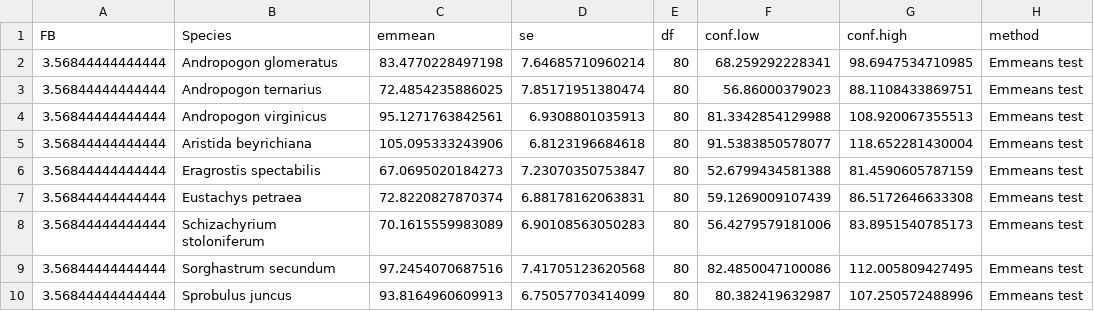
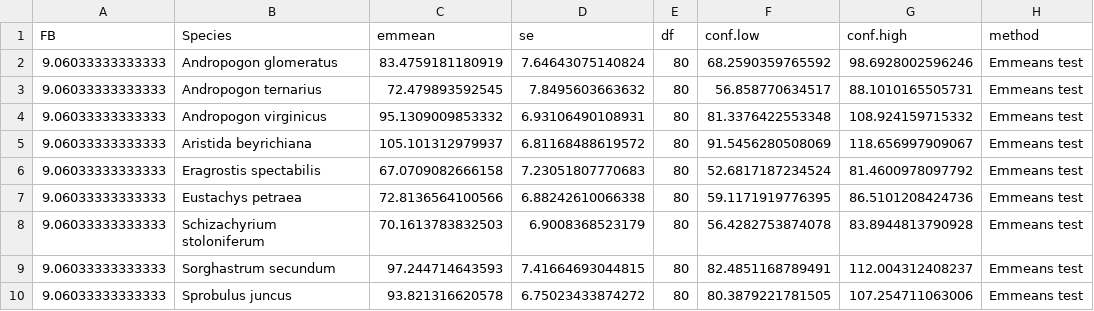
Before and after one commit to Gagemo/Grass-Flammability, a CSV file: Figures/FlameDuration.csv, drawn as a sheet.

```diff
--- a/Figures/FlameDuration.csv
+++ b/Figures/FlameDuration.csv
@@ -1,10 +1,10 @@
 "FB","Species","emmean","se","df","conf.low","conf.high","method"
-3.56844444444444,"Andropogon glomeratus",83.4770228497198,7.64685710960214,80,68.259292228341,98.6947534710985,"Emmeans test"
-3.56844444444444,"Andropogon ternarius",72.4854235886025,7.85171951380474,80,56.86000379023,88.1108433869751,"Emmeans test"
-3.56844444444444,"Andropogon virginicus",95.1271763842561,6.9308801035913,80,81.3342854129988,108.920067355513,"Emmeans test"
-3.56844444444444,"Aristida beyrichiana",105.095333243906,6.8123196684618,80,91.5383850578077,118.652281430004,"Emmeans test"
-3.56844444444444,"Eragrostis spectabilis",67.0695020184273,7.23070350753847,80,52.6799434581388,81.4590605787159,"Emmeans test"
-3.56844444444444,"Eustachys petraea",72.8220827870374,6.88178162063831,80,59.1269009107439,86.5172646633308,"Emmeans test"
-3.56844444444444,"Schizachyrium stoloniferum",70.1615559983089,6.90108563050283,80,56.4279579181006,83.8951540785173,"Emmeans test"
-3.56844444444444,"Sorghastrum secundum",97.2454070687516,7.41705123620568,80,82.4850047100086,112.005809427495,"Emmeans test"
-3.56844444444444,"Sprobulus juncus",93.8164960609913,6.75057703414099,80,80.382419632987,107.250572488996,"Emmeans test"
+9.06033333333333,"Andropogon glomeratus",83.4759181180919,7.64643075140824,80,68.2590359765592,98.6928002596246,"Emmeans test"
+9.06033333333333,"Andropogon ternarius",72.479893592545,7.8495603663632,80,56.858770634517,88.1010165505731,"Emmeans test"
+9.06033333333333,"Andropogon virginicus",95.1309009853332,6.93106490108931,80,81.3376422553348,108.924159715332,"Emmeans test"
+9.06033333333333,"Aristida beyrichiana",105.101312979937,6.81168488619572,80,91.5456280508069,118.656997909067,"Emmeans test"
+9.06033333333333,"Eragrostis spectabilis",67.0709082666158,7.23051807770683,80,52.6817187234524,81.4600978097792,"Emmeans test"
+9.06033333333333,"Eustachys petraea",72.8136564100566,6.88242610066338,80,59.1171919776395,86.5101208424736,"Emmeans test"
+9.06033333333333,"Schizachyrium stoloniferum",70.1613783832503,6.9008368523179,80,56.4282753874078,83.8944813790928,"Emmeans test"
+9.06033333333333,"Sorghastrum secundum",97.244714643593,7.41664693044815,80,82.4851168789491,112.004312408237,"Emmeans test"
+9.06033333333333,"Sprobulus juncus",93.821316620578,6.75023433874272,80,80.3879221781505,107.254711063006,"Emmeans test"
```
Also changed, not shown: Data/Flammability Project - Time.csv, Data/Flammability Project - Weight.csv, 28 other files.
